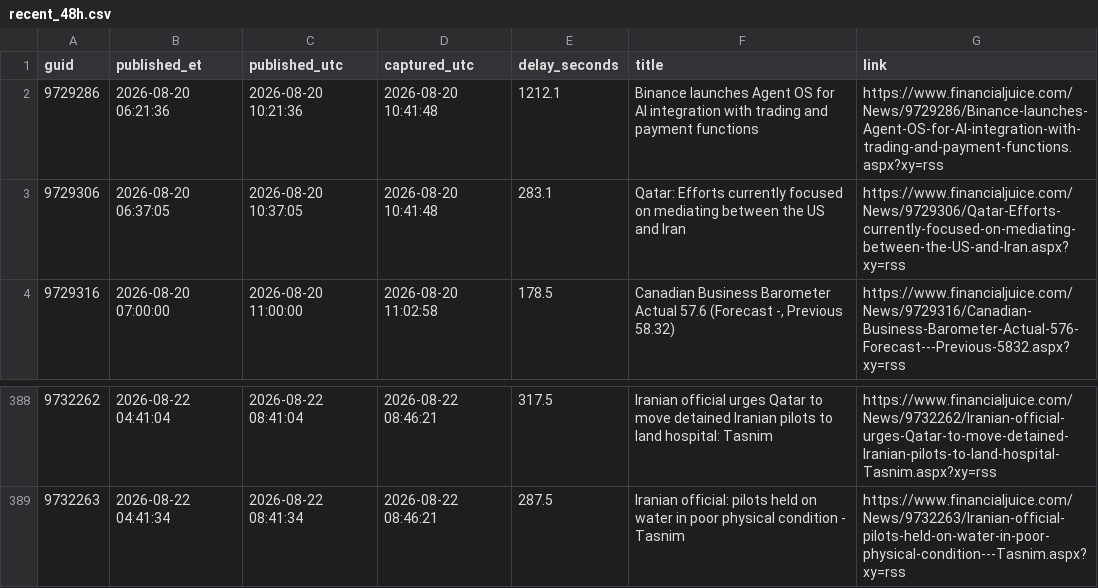
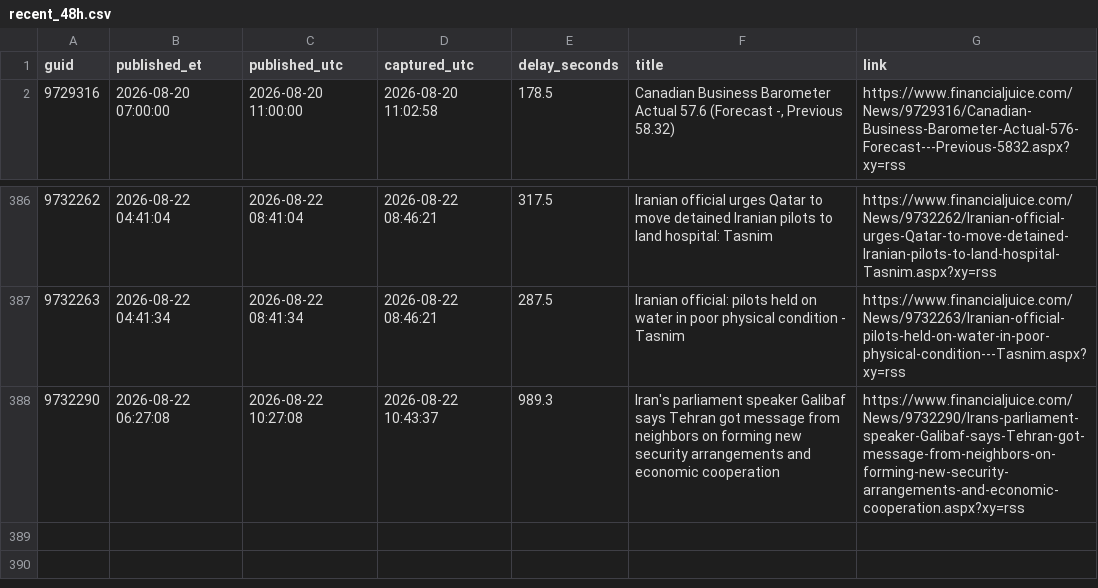
Before and after one commit to marcusa23-a11y/fj, a CSV file: recent_48h.csv, drawn as a sheet; only a part is shown, gaps mark what is left out; removed rows and columns are numbered as before the commit, all else as after; the diff names each change by its address in the sheet, - before the commit and + after, or states it on an @@ line.

```diff
--- a/recent_48h.csv
+++ b/recent_48h.csv
-row 2: 9729286 | 2026-08-20 06:21:36 | 2026-08-20 10:21:36 | 2026-08-20 10:41:48 | 1212.1 | Binance launches Agent OS for AI integration with trading and payment functions | https://www.financialjuice.com/News/9729286/Binance-launches-Agent-OS-for-AI-integration-with-trading-and-payment-functions.aspx?xy=rss
-row 3: 9729306 | 2026-08-20 06:37:05 | 2026-08-20 10:37:05 | 2026-08-20 10:41:48 | 283.1 | Qatar: Efforts currently focused on mediating between the US and Iran | https://www.financialjuice.com/News/9729306/Qatar-Efforts-currently-focused-on-mediating-between-the-US-and-Iran.aspx?xy=rss
+row 388: 9732290 | 2026-08-22 06:27:08 | 2026-08-22 10:27:08 | 2026-08-22 10:43:37 | 989.3 | Iran's parliament speaker Galibaf says Tehran got message from neighbors on forming new security arrangements and economic cooperation | https://www.financialjuice.com/News/9732290/Irans-parliament-speaker-Galibaf-says-Tehran-got-message-from-neighbors-on-forming-new-security-arrangements-and-economic-cooperation.aspx?xy=rss
```
Also changed, not shown: daily/2026-08-22.csv, index.csv, 1 other file.
